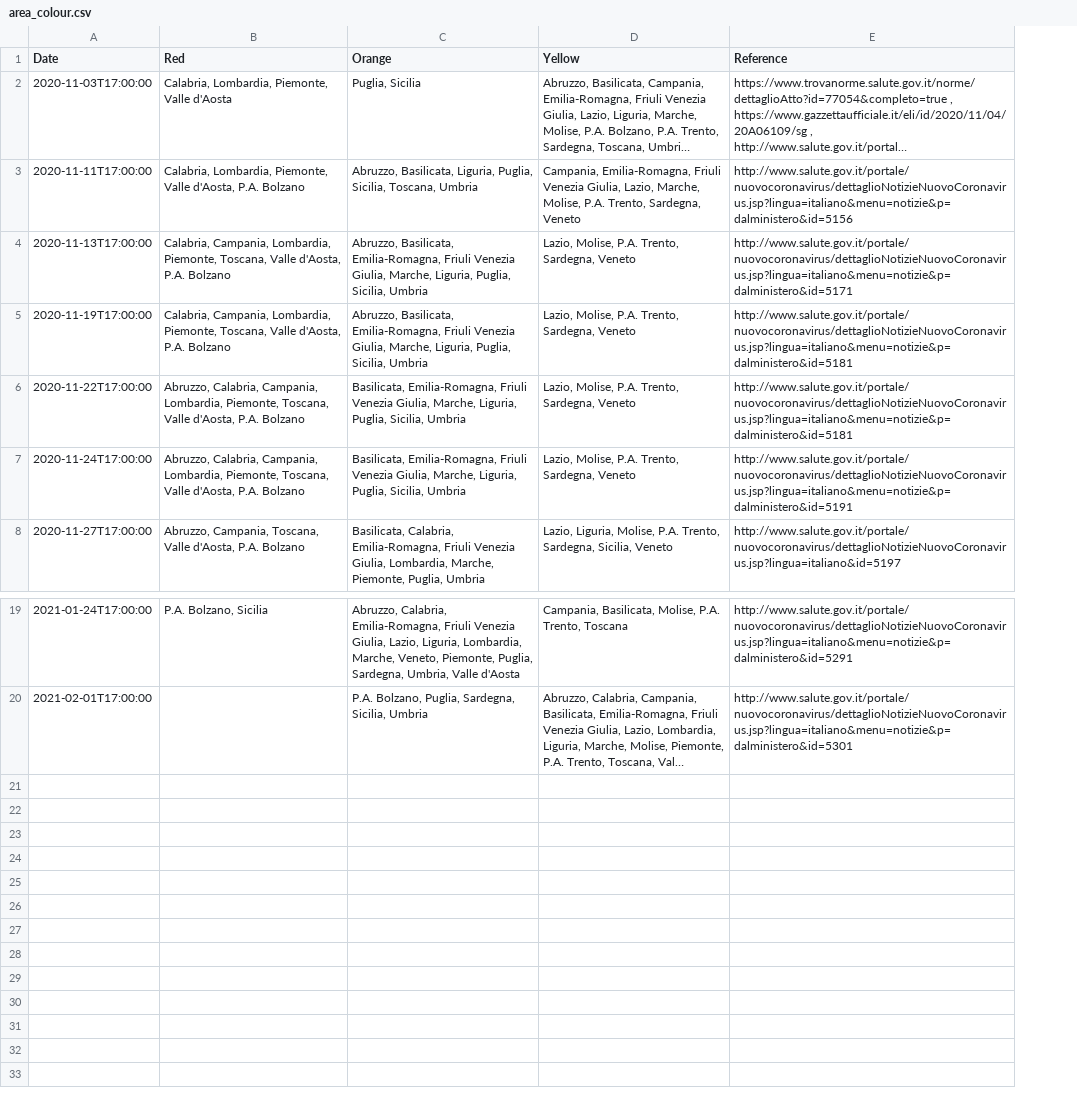
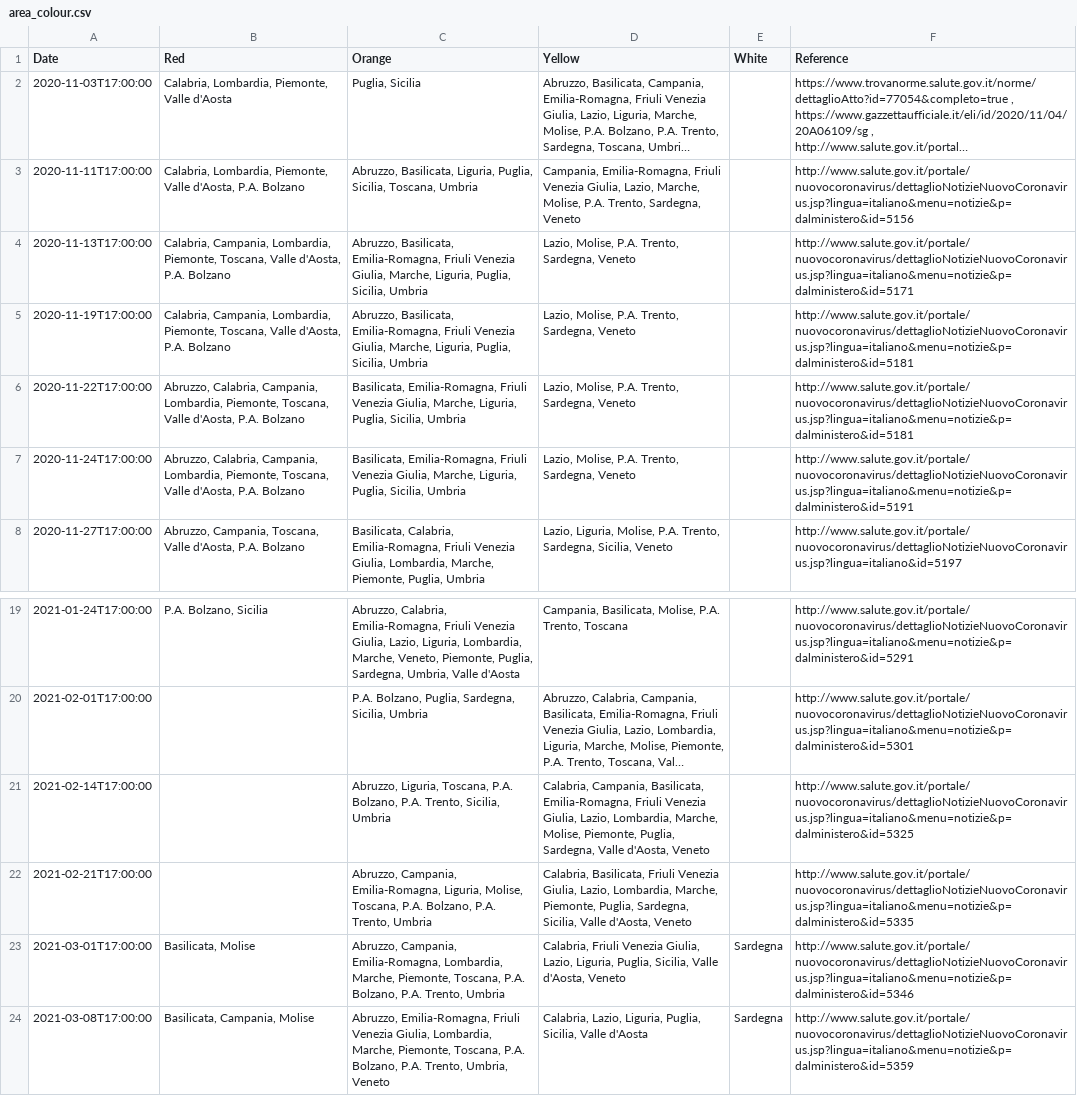
Before and after one commit to davfiocchi/covid-data-plots-ita, a CSV file: area_colour.csv, drawn as a sheet; only a part is shown, gaps mark what is left out; long unchanged cells end in …; the diff names each change by its address in the sheet, - before the commit and + after, or states it on an @@ line.

Commit message:
Added white areas data

```diff
--- a/area_colour.csv
+++ b/area_colour.csv
+column E (White), empty
+row 21: 2021-02-14T17:00:00 |  | Abruzzo, Liguria, Toscana, P.A. Bolzano, P.A. Trento, Sicilia, Umbria | Calabria, Campania, Basilicata, Emilia-Romagna, Friuli Venezia Giulia, Lazio, Lombardia, Marche, Molise, Piemonte, Puglia, Sardegna, Valle d'Aosta, Veneto |  | http://www.salute.gov.it/portale/nuovocoronavirus/dettaglioNotizieNuovoCoronavirus.jsp?lingua=italiano&menu=notizie&p=dalministero&id=5325
+row 22: 2021-02-21T17:00:00 |  | Abruzzo, Campania, Emilia-Romagna, Liguria, Molise, Toscana, P.A. Bolzano, P.A. Trento, Umbria | Calabria, Basilicata, Friuli Venezia Giulia, Lazio, Lombardia, Marche, Piemonte, Puglia, Sardegna, Sicilia, Valle d'Aosta, Veneto |  | http://www.salute.gov.it/portale/nuovocoronavirus/dettaglioNotizieNuovoCoronavirus.jsp?lingua=italiano&menu=notizie&p=dalministero&id=5335
+row 23: 2021-03-01T17:00:00 | Basilicata, Molise | Abruzzo, Campania, Emilia-Romagna, Lombardia, Marche, Piemonte, Toscana, P.A. Bolzano, P.A. Trento, Umbria | Calabria, Friuli Venezia Giulia, Lazio, Liguria, Puglia, Sicilia, Valle d'Aosta, Veneto | Sardegna | http://www.salute.gov.it/portale/nuovocoronavirus/dettaglioNotizieNuovoCoronavirus.jsp?lingua=italiano&menu=notizie&p=dalministero&id=5346
+row 24: 2021-03-08T17:00:00 | Basilicata, Campania, Molise | Abruzzo, Emilia-Romagna, Friuli Venezia Giulia, Lombardia, Marche, Piemonte, Toscana, P.A. Bolzano, P.A. Trento, Umbria, Veneto | Calabria, Lazio, Liguria, Puglia, Sicilia, Valle d'Aosta | Sardegna | http://www.salute.gov.it/portale/nuovocoronavirus/dettaglioNotizieNuovoCoronavirus.jsp?lingua=italiano&menu=notizie&p=dalministero&id=5359
```
Also changed, not shown: 2 other files.
